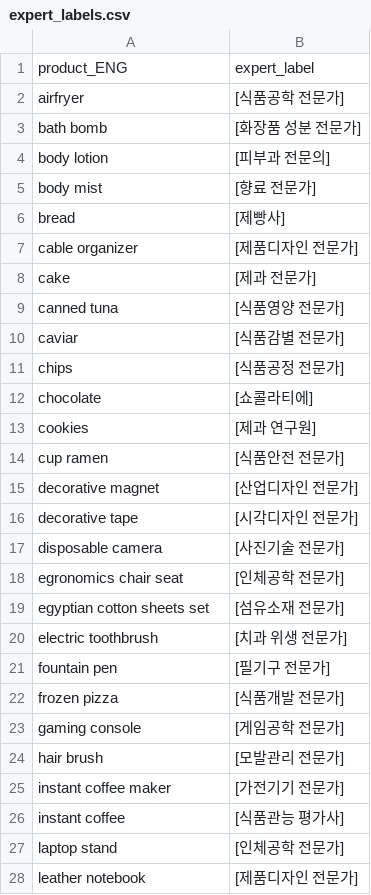
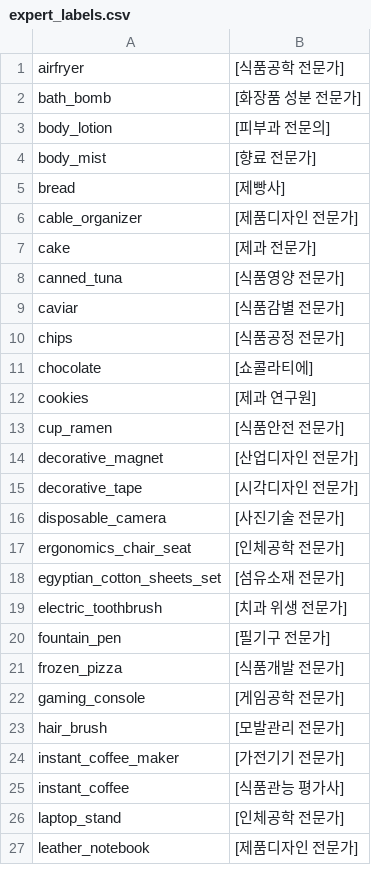
Before and after one commit to cw-rowen/js_gpt_proj, a CSV file: expert_labels.csv, drawn as a sheet; only a part is shown; the diff covers the shown part only.

```diff
--- a/expert_labels.csv
+++ b/expert_labels.csv
@@ -1,10 +1,9 @@
-product_ENG,expert_label
 airfryer,[식품공학 전문가]
-bath bomb,[화장품 성분 전문가]
-body lotion,[피부과 전문의]
-body mist,[향료 전문가]
+bath_bomb,[화장품 성분 전문가]
+body_lotion,[피부과 전문의]
+body_mist,[향료 전문가]
 bread,[제빵사]
-cable organizer,[제품디자인 전문가]
+cable_organizer,[제품디자인 전문가]
 cake,[제과 전문가]
-canned tuna,[식품영양 전문가]
+canned_tuna,[식품영양 전문가]
 caviar,[식품감별 전문가]
@@ -13,16 +12,16 @@ chocolate,[쇼콜라티에]
 cookies,[제과 연구원]
-cup ramen,[식품안전 전문가]
-decorative magnet,[산업디자인 전문가]
-decorative tape,[시각디자인 전문가]
-disposable camera,[사진기술 전문가]
-egronomics chair seat,[인체공학 전문가]
-egyptian cotton sheets set,[섬유소재 전문가]
-electric toothbrush,[치과 위생 전문가]
-fountain pen,[필기구 전문가]
-frozen pizza,[식품개발 전문가]
-gaming console,[게임공학 전문가]
-hair brush,[모발관리 전문가]
-instant coffee maker,[가전기기 전문가]
-instant coffee,[식품관능 평가사]
-laptop stand,[인체공학 전문가]
-leather notebook,[제품디자인 전문가]
+cup_ramen,[식품안전 전문가]
+decorative_magnet,[산업디자인 전문가]
+decorative_tape,[시각디자인 전문가]
+disposable_camera,[사진기술 전문가]
+ergonomics_chair_seat,[인체공학 전문가]
+egyptian_cotton_sheets_set,[섬유소재 전문가]
+electric_toothbrush,[치과 위생 전문가]
+fountain_pen,[필기구 전문가]
+frozen_pizza,[식품개발 전문가]
+gaming_console,[게임공학 전문가]
+hair_brush,[모발관리 전문가]
+instant_coffee_maker,[가전기기 전문가]
+instant_coffee,[식품관능 평가사]
+laptop_stand,[인체공학 전문가]
+leather_notebook,[제품디자인 전문가]
```
Also changed, not shown: 29 edited cells elsewhere in this file, product_list.csv, 11 other files.
